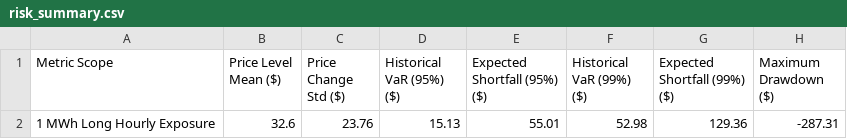
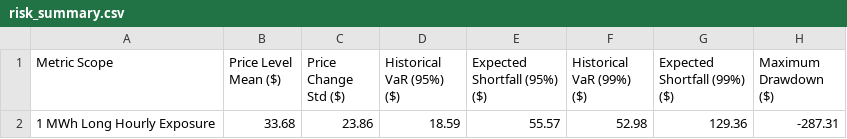
Before and after one commit to sebastiankloder-web/ercot-power-risk-analytics, a CSV file: results/tables/risk_summary.csv, drawn as a sheet.

```diff
--- a/results/tables/risk_summary.csv
+++ b/results/tables/risk_summary.csv
@@ -1,2 +1,2 @@
 Metric Scope,Price Level Mean ($),Price Change Std ($),Historical VaR (95%) ($),Expected Shortfall (95%) ($),Historical VaR (99%) ($),Expected Shortfall (99%) ($),Maximum Drawdown ($)
-1 MWh Long Hourly Exposure,32.6,23.76,15.13,55.01,52.98,129.36,-287.31
+1 MWh Long Hourly Exposure,33.68,23.86,18.59,55.57,52.98,129.36,-287.31
```
Also changed, not shown: data/processed/hourly_prices.csv, data/raw/ercot_rtm_real.csv, 6 other files.
